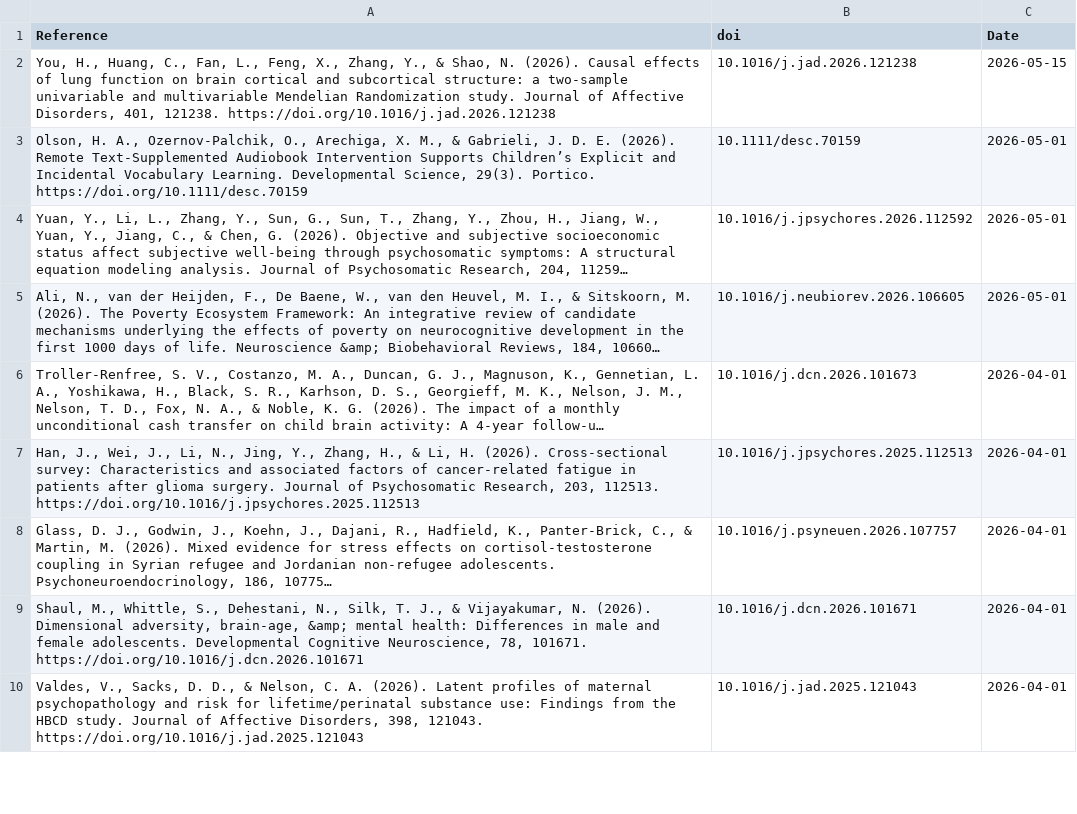
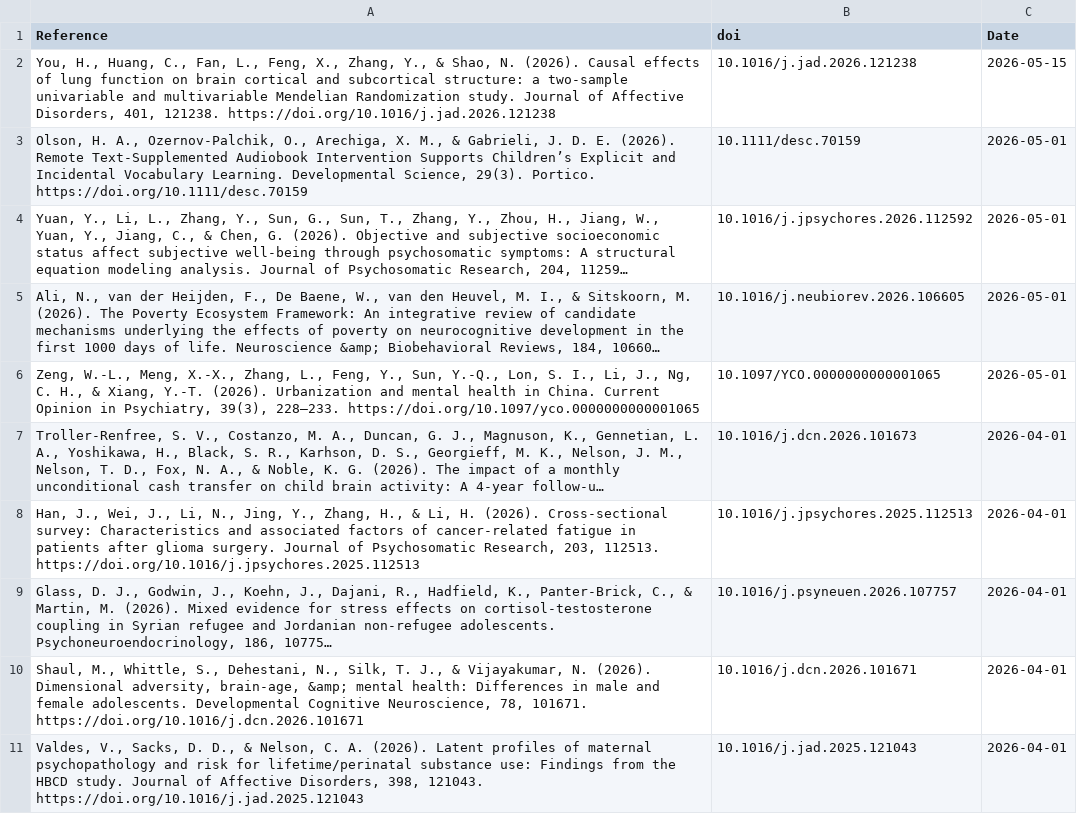
Before and after one commit to FedeGiovannetti/SESNeuroscienceRefs, a CSV file: SESneuroscienceRefs/Data/references_pubmed_ ((socioeconomic status) OR (poverty)) AND (brain) .csv, drawn as a sheet; only a part is shown; long unchanged cells end in …; the diff names each change by its address in the sheet, - before the commit and + after, or states it on an @@ line.

```diff
--- a/SESneuroscienceRefs/Data/references_pubmed_ ((socioeconomic status) OR (poverty)) AND (brain) .csv
+++ b/SESneuroscienceRefs/Data/references_pubmed_ ((socioeconomic status) OR (poverty)) AND (brain) .csv
+row 6: Zeng, W.-L., Meng, X.-X., Zhang, L., Feng, Y., Sun, Y.-Q., Lon, S. I., Li, J., Ng, C. H., & Xiang, Y.-T. (2026). Urbanization and mental health in China. Current Opinion in Psychiatry, 39(3), 228–233. https://doi.org/10.1097/yco.0000000000001065 | 10.1097/YCO.0000000000001065 | 2026-05-01
```
